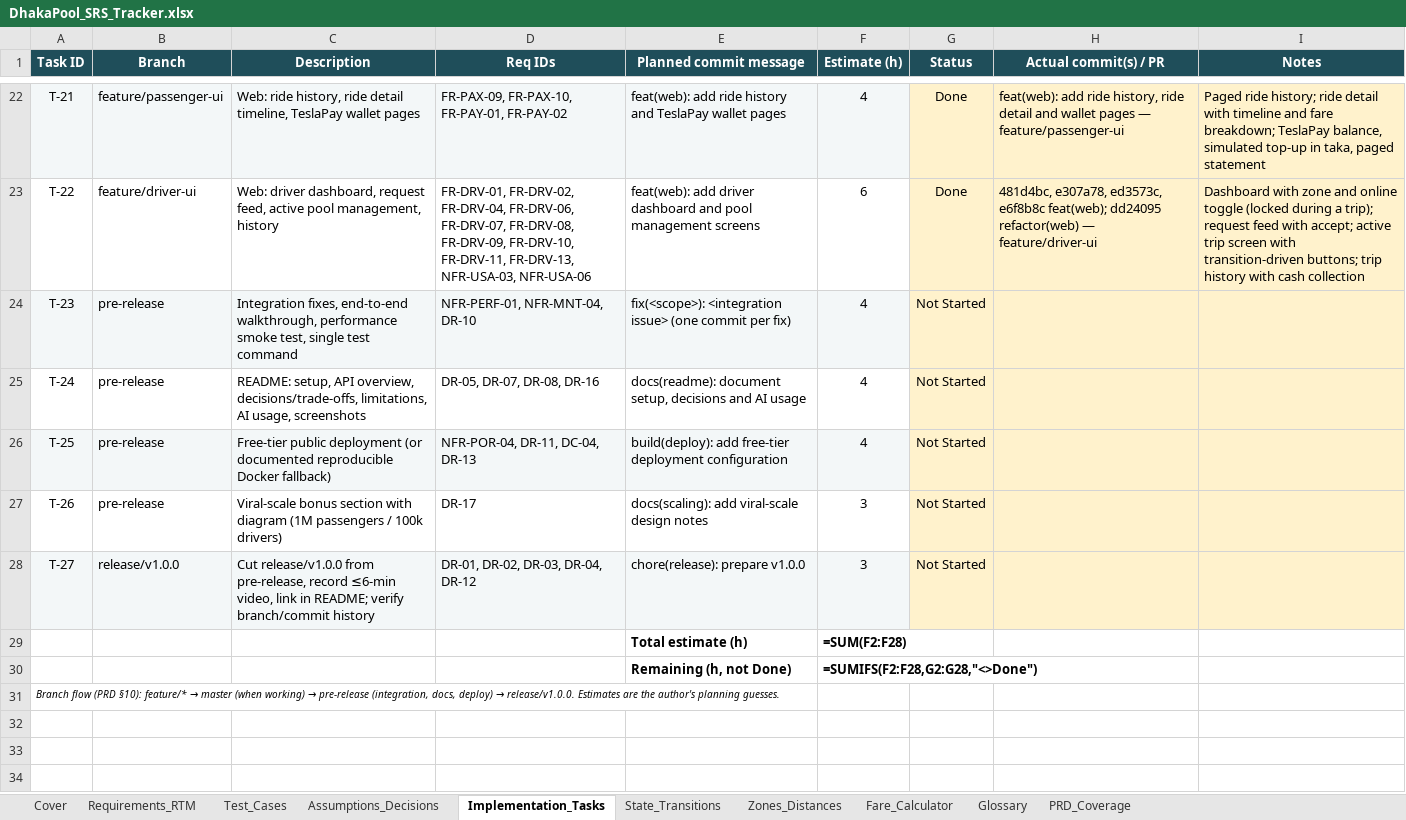
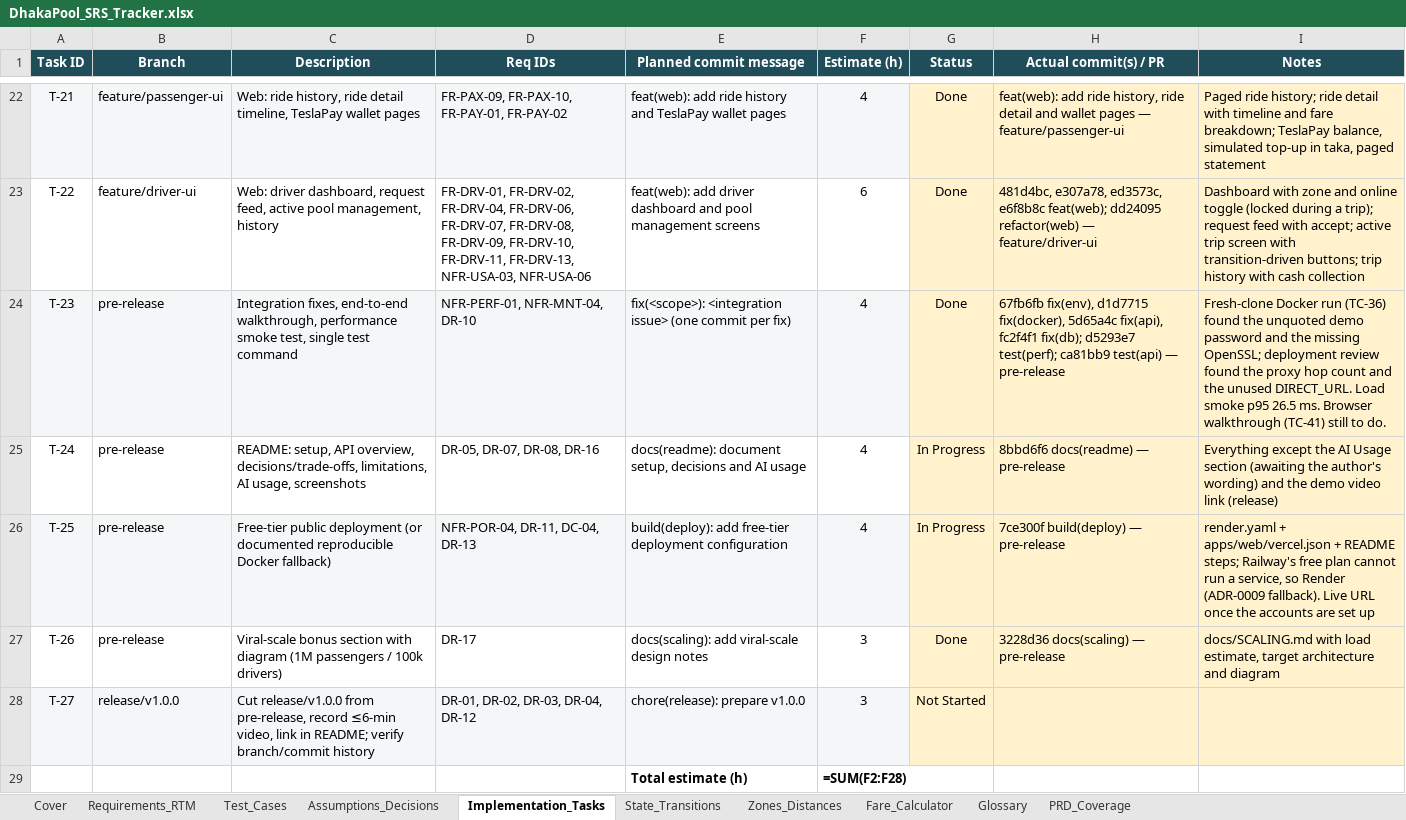
Before and after one commit to MahadiAhmed0/DhakaPool---Ride-Pooling-Shared-Fare-Platform, an Excel workbook: docs/DhakaPool_SRS_Tracker.xlsx, sheet Implementation_Tasks, drawn as a sheet; only a part is shown, gaps mark what is left out; the shorter side is filled out with more unchanged rows; values as stored, in another font and other column widths than the file's, no borders; formulas without a stored value are shown as written; conditional formats not drawn; the diff names each change by its address in the sheet, - before the commit and + after, or states it on an @@ line.

Commit message:
docs: finalise SRS, architecture and tracker for release
The SRS is baselined as v0.5 with no requirement changed; ARCHITECTURE (1.0) and the ERD (1.0) record that the implementation matches them. ADR-0001…0013 move from Proposed to Accepted now that each decision is built and tested.

In the tracker, a requirement becomes Verified when every linked test case passes: 101 are Verified. TC-34 (forced 500), TC-36 (fresh-clone Docker run), TC-45 (money inspection) and TC-46 (load smoke) now pass; only the UI walkthrough TC-41 remains, so the usability requirements stay Implemented. T-23 and T-26 are done; T-24 (AI Usage section) and T-25 (live URL) are in progress.

```diff
--- a/docs/DhakaPool_SRS_Tracker.xlsx (sheet Implementation_Tasks)
+++ b/docs/DhakaPool_SRS_Tracker.xlsx (sheet Implementation_Tasks)
-G24 (Status): Not Started
+G24 (Status): Done
-H24 (Actual commit(s) / PR): (empty)
+H24 (Actual commit(s) / PR): 67fb6fb fix(env), d1d7715 fix(docker), 5d65a4c fix(api), fc2f4f1 fix(db); d5293e7 test(perf); ca81bb9 test(api) — pre-release
-I24 (Notes): (empty)
+I24 (Notes): Fresh-clone Docker run (TC-36) found the unquoted demo password and the missing OpenSSL; deployment review found the proxy hop count and the unused DIRECT_URL. Load smoke p95 26.5 ms. Browser walkthrough (TC-41) still to do.
-G25:G26 (Status): Not Started
+G25:G26 (Status): In Progress
-H25 (Actual commit(s) / PR): (empty)
+H25 (Actual commit(s) / PR): 8bbd6f6 docs(readme) — pre-release
-I25 (Notes): (empty)
+I25 (Notes): Everything except the AI Usage section (awaiting the author's wording) and the demo video link (release)
-H26 (Actual commit(s) / PR): (empty)
+H26 (Actual commit(s) / PR): 7ce300f build(deploy) — pre-release
-I26 (Notes): (empty)
+I26 (Notes): render.yaml + apps/web/vercel.json + README steps; Railway's free plan cannot run a service, so Render (ADR-0009 fallback). Live URL once the accounts are set up
-G27 (Status): Not Started
+G27 (Status): Done
-H27 (Actual commit(s) / PR): (empty)
+H27 (Actual commit(s) / PR): 3228d36 docs(scaling) — pre-release
-I27 (Notes): (empty)
+I27 (Notes): docs/SCALING.md with load estimate, target architecture and diagram
```
Also changed, not shown: sheet Requirements_RTM, sheet Test_Cases, sheet Cover, 13 other files.
